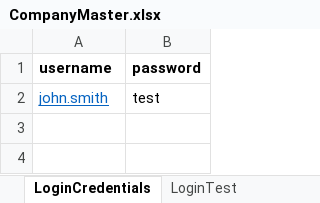
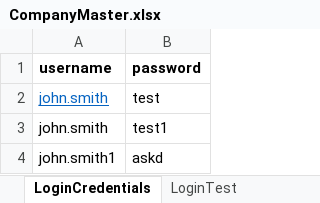
Before and after one commit to deepakkum21/Selenium, an Excel workbook: CompanyMaster/target/test-classes/excel/CompanyMaster.xlsx, sheet LoginCredentials, drawn as a sheet; values as stored, in another font and other column widths than the file's, no borders; the diff names each change by its address in the sheet, - before the commit and + after, or states it on an @@ line.

Commit message:
company master login tested

```diff
--- a/CompanyMaster/target/test-classes/excel/CompanyMaster.xlsx (sheet LoginCredentials)
+++ b/CompanyMaster/target/test-classes/excel/CompanyMaster.xlsx (sheet LoginCredentials)
+row 3: john.smith | test1
+row 4: john.smith1 | askd
```
Also changed, not shown: sheet LoginTest, 37 other files.
